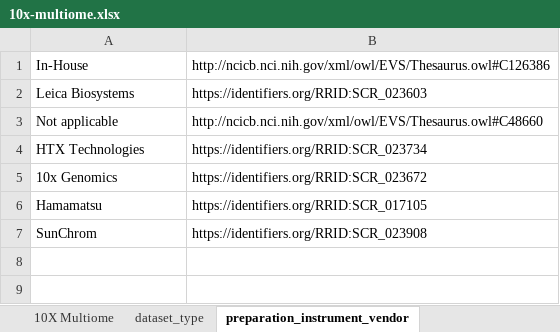
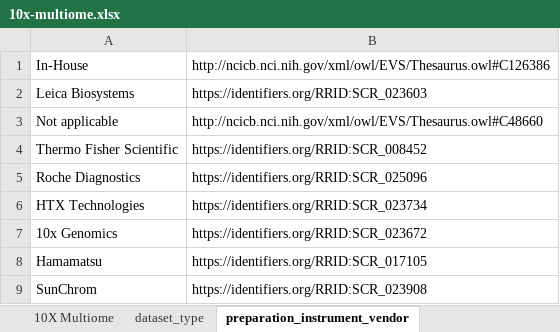
Before and after one commit to hubmapconsortium/dataset-metadata-spreadsheet, an Excel workbook: 10x-multiome/latest/10x-multiome.xlsx, sheet preparation_instrument_vendor, drawn as a sheet; values as stored, in another font and other column widths than the file's, no borders; the diff names each change by its address in the sheet, - before the commit and + after, or states it on an @@ line.

```diff
--- a/10x-multiome/latest/10x-multiome.xlsx (sheet preparation_instrument_vendor)
+++ b/10x-multiome/latest/10x-multiome.xlsx (sheet preparation_instrument_vendor)
+row 4: Thermo Fisher Scientific | https://identifiers.org/RRID:SCR_008452
+row 5: Roche Diagnostics | https://identifiers.org/RRID:SCR_025096
```
Also changed, not shown: sheet preparation_instrument_kit, sheet preparation_instrument_model, sheet dataset_type, sheet .metadata, 10x-multiome/v2.0.0/10x-multiome-v2.0.0.xlsx, atacseq/latest/atacseq.xlsx, 9 other files.
